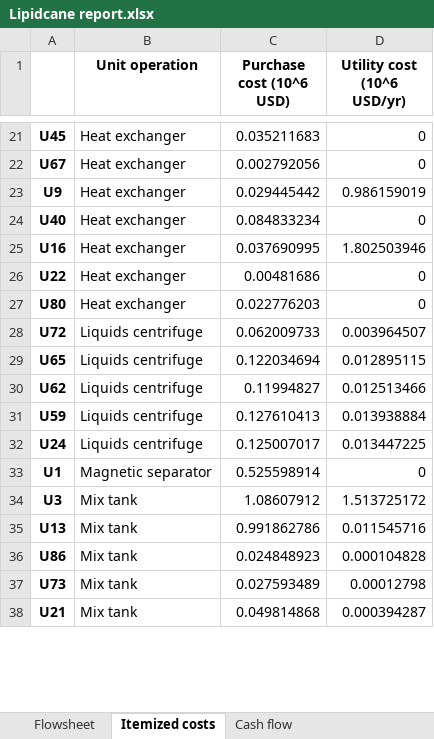
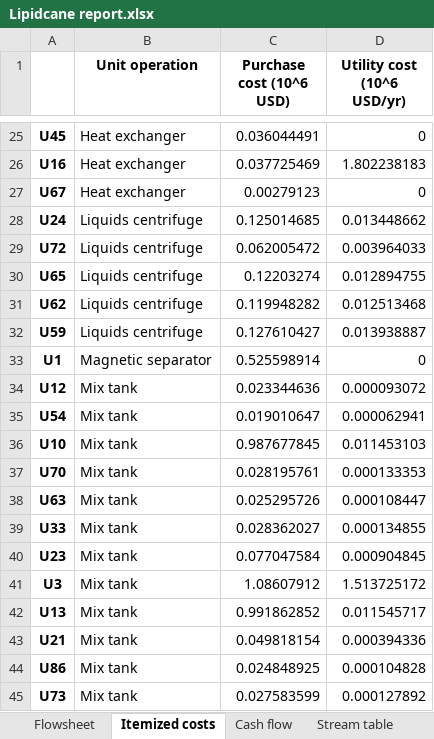
Before and after one commit to BioSTEAMDevelopmentGroup/biosteam, an Excel workbook: docs/Lipidcane report.xlsx, sheet Itemized costs, drawn as a sheet; only a part is shown, gaps mark what is left out; values as stored, in another font and other column widths than the file's, no borders; removed rows and columns are numbered as before the commit, all else as after; the diff covers the shown part only; the diff names each change by its address in the sheet, - before the commit and + after, or states it on an @@ line.

```diff
--- a/docs/Lipidcane report.xlsx (sheet Itemized costs)
+++ b/docs/Lipidcane report.xlsx (sheet Itemized costs)
-C25 (Purchase cost (10^6 USD)): 0.035211683
+C25 (Purchase cost (10^6 USD)): 0.036044491
+row 26: U16 | Heat exchanger | 0.037725469 | 1.802238183
-C27 (Purchase cost (10^6 USD)): 0.002792056
+C27 (Purchase cost (10^6 USD)): 0.00279123
-row 23: U9 | Heat exchanger | 0.029445442 | 0.986159019
-row 24: U40 | Heat exchanger | 0.084833234 | 0
-row 25: U16 | Heat exchanger | 0.037690995 | 1.802503946
-row 26: U22 | Heat exchanger | 0.00481686 | 0
-row 27: U80 | Heat exchanger | 0.022776203 | 0
+row 28: U24 | Liquids centrifuge | 0.125014685 | 0.013448662
-C29 (Purchase cost (10^6 USD)): 0.062009733
+C29 (Purchase cost (10^6 USD)): 0.062005472
-D29 (Utility cost (10^6 USD/yr)): 0.003964507
+D29 (Utility cost (10^6 USD/yr)): 0.003964033
-C30 (Purchase cost (10^6 USD)): 0.122034694
+C30 (Purchase cost (10^6 USD)): 0.12203274
-D30 (Utility cost (10^6 USD/yr)): 0.012895115
+D30 (Utility cost (10^6 USD/yr)): 0.012894755
-C31 (Purchase cost (10^6 USD)): 0.11994827
+C31 (Purchase cost (10^6 USD)): 0.119948282
-D31 (Utility cost (10^6 USD/yr)): 0.012513466
+D31 (Utility cost (10^6 USD/yr)): 0.012513468
-C32 (Purchase cost (10^6 USD)): 0.127610413
+C32 (Purchase cost (10^6 USD)): 0.127610427
-D32 (Utility cost (10^6 USD/yr)): 0.013938884
+D32 (Utility cost (10^6 USD/yr)): 0.013938887
-row 32: U24 | Liquids centrifuge | 0.125007017 | 0.013447225
@@ row 42 moved to row 34: U12 @@
+row 35: U54 | Mix tank | 0.019010647 | 0.000062941
+row 36: U10 | Mix tank | 0.987677845 | 0.011453103
+row 37: U70 | Mix tank | 0.028195761 | 0.000133353
+row 38: U63 | Mix tank | 0.025295726 | 0.000108447
@@ row 45 moved to row 39: U33 @@
+row 40: U23 | Mix tank | 0.077047584 | 0.000904845
-C42 (Purchase cost (10^6 USD)): 0.991862786
+C42 (Purchase cost (10^6 USD)): 0.991862852
-D42 (Utility cost (10^6 USD/yr)): 0.011545716
+D42 (Utility cost (10^6 USD/yr)): 0.011545717
+row 43: U21 | Mix tank | 0.049818154 | 0.000394336
-C44 (Purchase cost (10^6 USD)): 0.024848923
+C44 (Purchase cost (10^6 USD)): 0.024848925
-C45 (Purchase cost (10^6 USD)): 0.027593489
+C45 (Purchase cost (10^6 USD)): 0.027583599
-D45 (Utility cost (10^6 USD/yr)): 0.00012798
+D45 (Utility cost (10^6 USD/yr)): 0.000127892
-row 38: U21 | Mix tank | 0.049814868 | 0.000394287
```
Also changed, not shown: 16 added rows, 17 removed rows, 5 moved rows and 51 edited cells elsewhere in this sheet, sheet Stream table, sheet Design requirements, sheet Utilities, sheet Cash flow, other sheet tabs, charts or pictures, 48 other files.
